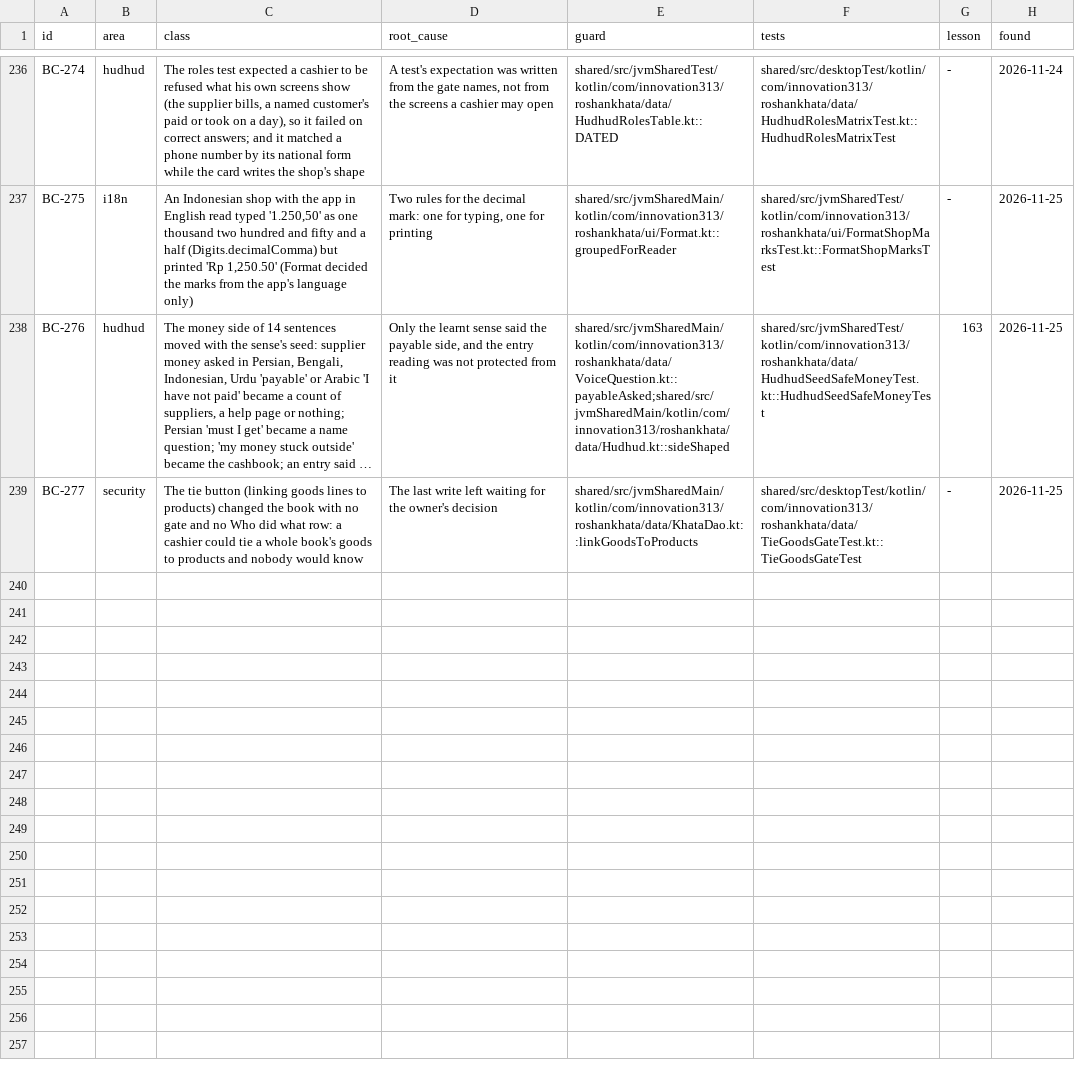
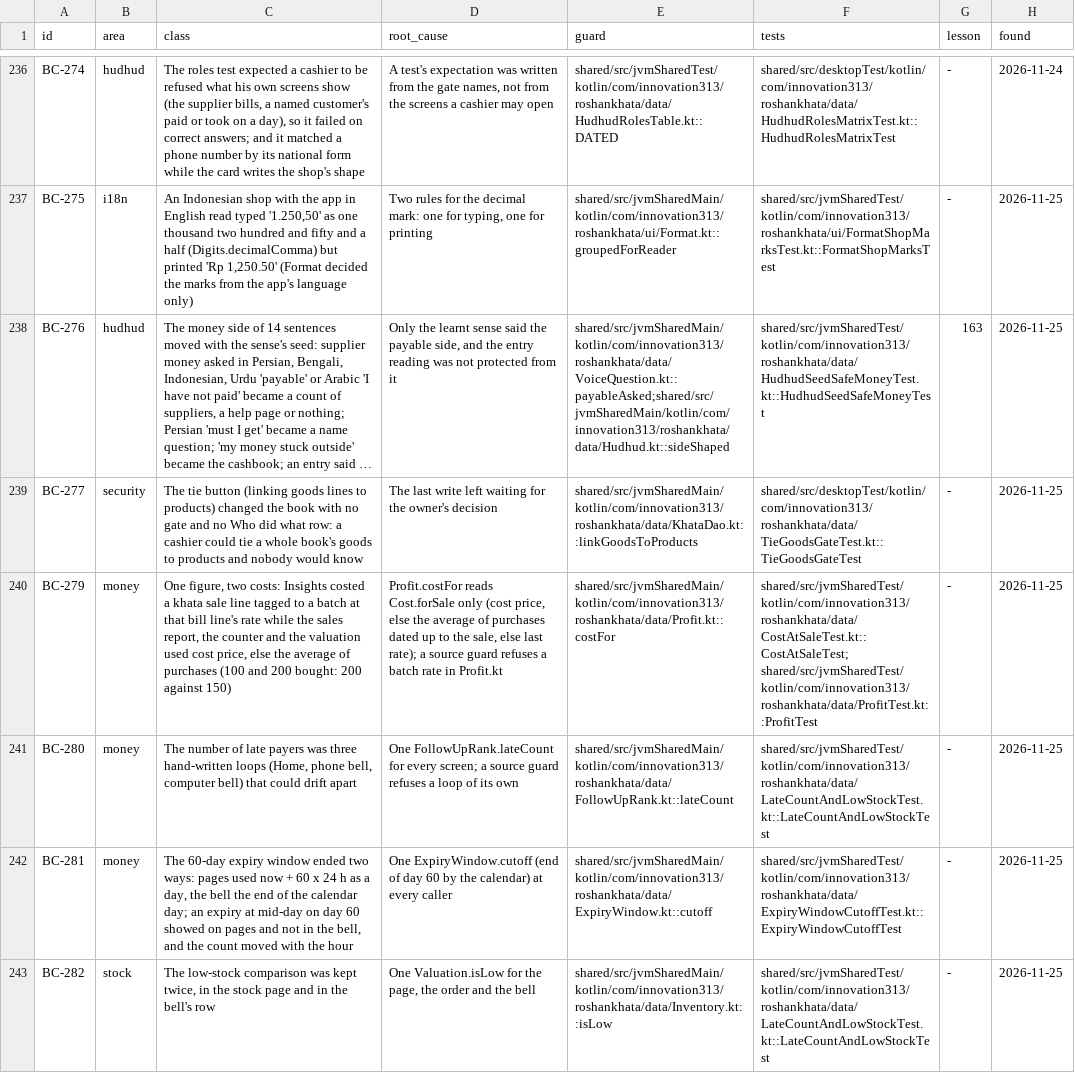
Before and after one commit to aliehtisham052-dotcom/RoshanKhata, a TSV file: docs/bug-classes.tsv, drawn as a sheet; only a part is shown, gaps mark what is left out; long unchanged cells end in …; the diff names each change by its address in the sheet, - before the commit and + after, or states it on an @@ line.

```diff
--- a/docs/bug-classes.tsv
+++ b/docs/bug-classes.tsv
+row 240: BC-279 | money | One figure, two costs: Insights costed a khata sale line tagged to a batch at that bill line's rate while the sales report, the counter and the valuation used cost price, else the average of purchases (100 and 200 bought: 200 against 150) | Profit.costFor reads Cost.forSale only (cost price, else the average of purchases dated up to the sale, else last rate); a source guard refuses a batch rate in Profit.kt | shared/src/jvmSharedMain/kotlin/com/innovation313/roshankhata/data/Profit.kt::costFor | shared/src/jvmSharedTest/kotlin/com/innovation313/roshankhata/data/CostAtSaleTest.kt::CostAtSaleTest; shared/src/jvmSharedTest/kotlin/com/innovation313/roshankhata/data/ProfitTest.kt::ProfitTest | - | 2026-11-25
+row 241: BC-280 | money | The number of late payers was three hand-written loops (Home, phone bell, computer bell) that could drift apart | One FollowUpRank.lateCount for every screen; a source guard refuses a loop of its own | shared/src/jvmSharedMain/kotlin/com/innovation313/roshankhata/data/FollowUpRank.kt::lateCount | shared/src/jvmSharedTest/kotlin/com/innovation313/roshankhata/data/LateCountAndLowStockTest.kt::LateCountAndLowStockTest | - | 2026-11-25
+row 242: BC-281 | money | The 60-day expiry window ended two ways: pages used now + 60 x 24 h as a day, the bell the end of the calendar day; an expiry at mid-day on day 60 showed on pages and not in the bell, and the count moved with the hour | One ExpiryWindow.cutoff (end of day 60 by the calendar) at every caller | shared/src/jvmSharedMain/kotlin/com/innovation313/roshankhata/data/ExpiryWindow.kt::cutoff | shared/src/jvmSharedTest/kotlin/com/innovation313/roshankhata/data/ExpiryWindowCutoffTest.kt::ExpiryWindowCutoffTest | - | 2026-11-25
+row 243: BC-282 | stock | The low-stock comparison was kept twice, in the stock page and in the bell's row | One Valuation.isLow for the page, the order and the bell | shared/src/jvmSharedMain/kotlin/com/innovation313/roshankhata/data/Inventory.kt::isLow | shared/src/jvmSharedTest/kotlin/com/innovation313/roshankhata/data/LateCountAndLowStockTest.kt::LateCountAndLowStockTest | - | 2026-11-25
```
Also changed, not shown: docs/formula-book.tsv, 19 other files.
